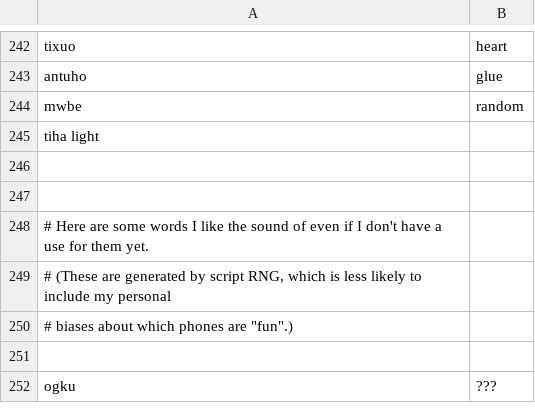
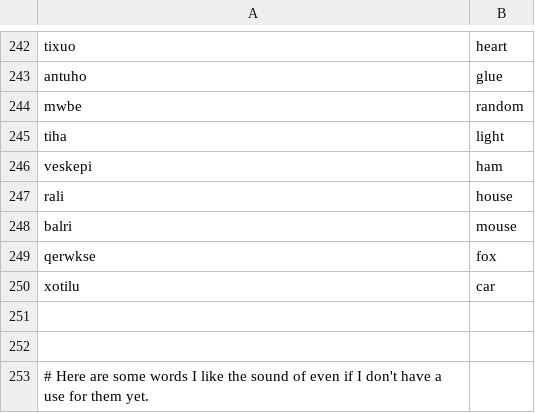
Before and after one commit to rngesus-wept/puflantu, a TSV file: root_nouns.tsv, drawn as a sheet; only a part is shown, gaps mark what is left out; the shorter side is filled out with more unchanged rows; removed rows and columns are numbered as before the commit, all else as after; the diff names each change by its address in the sheet, - before the commit and + after, or states it on an @@ line.

Commit message:
Nouns introduced by green eggs

```diff
--- a/root_nouns.tsv
+++ b/root_nouns.tsv
-row 245: tiha light
+row 245: tiha | light
+row 246: veskepi | ham
+row 247: rali | house
+row 248: balri | mouse
+row 249: qerwkse | fox
+row 250: xotilu | car
```
